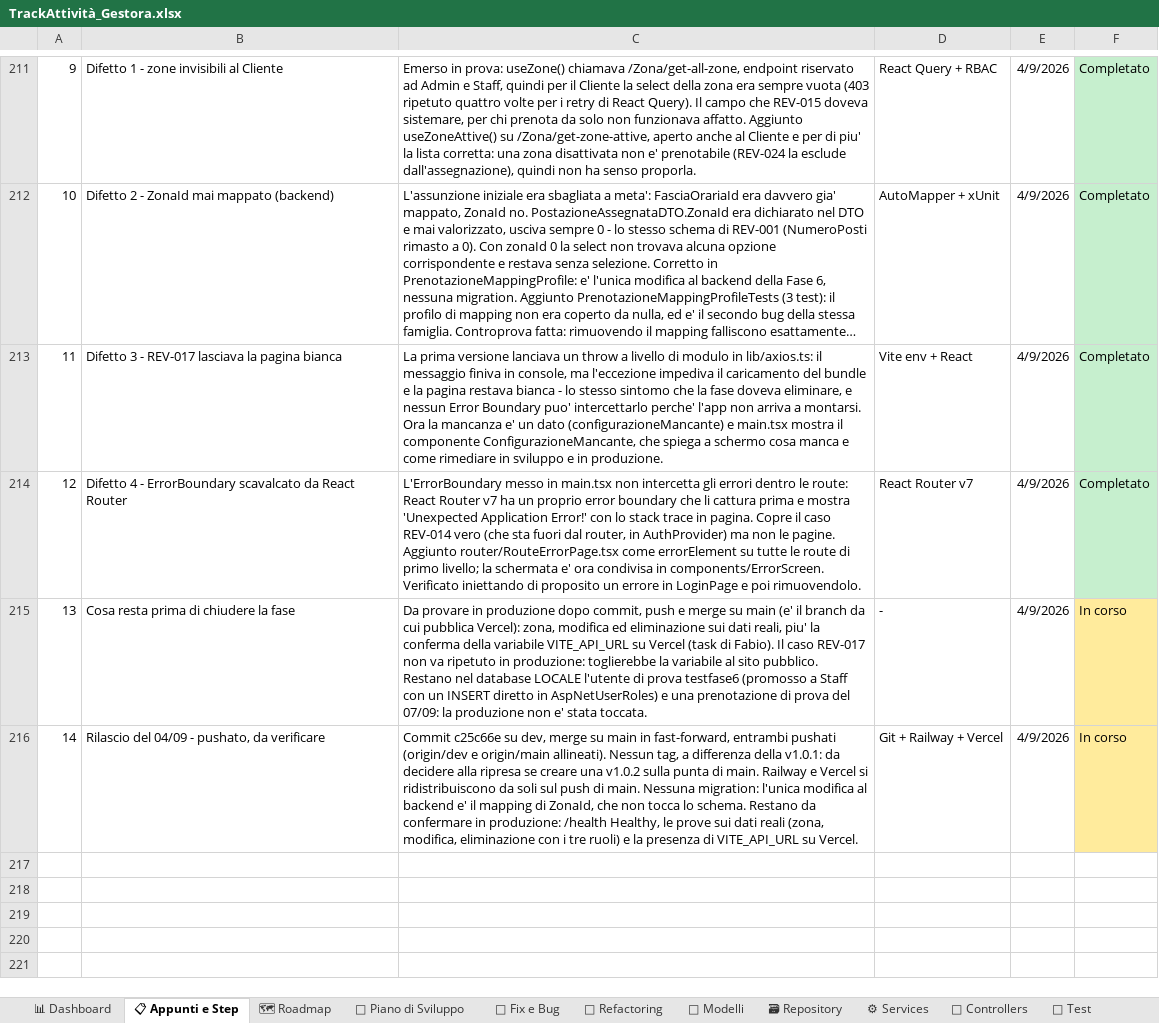
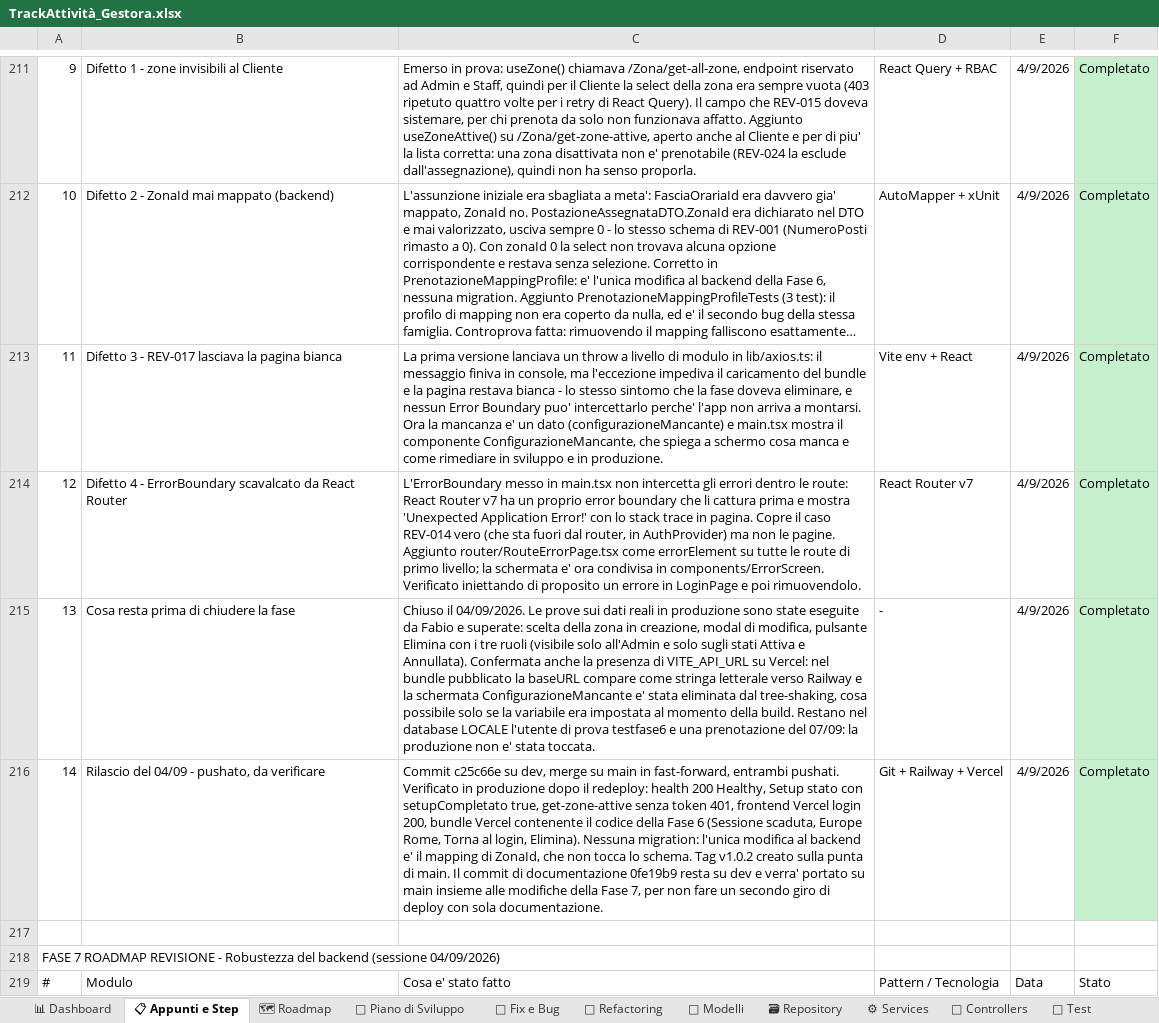
Before and after one commit to iacurtofabio-ui/Gestora-Project, an Excel workbook: TrackAttività_Gestora.xlsx, sheet 📋 Appunti e Step, drawn as a sheet; only a part is shown, gaps mark what is left out; long unchanged cells end in …; values as stored, in another font and other column widths than the file's, no borders; the diff covers the shown part only; the diff names each change by its address in the sheet, - before the commit and + after, or states it on an @@ line.

Commit message:
feat: Fase 7 - robustezza del backend (REV-018, REV-019, REV-020, REV-021, REV-022,   REV-023, REV-027, REV-028, REV-029, REV-031, REV-032, REV-037, REV-038, REV-039, NEW-003)

```diff
--- a/TrackAttività_Gestora.xlsx (sheet 📋 Appunti e Step)
+++ b/TrackAttività_Gestora.xlsx (sheet 📋 Appunti e Step)
-C215: Da provare in produzione dopo commit, push e merge su main (e' il branch da cui pubblica Vercel): zona, modifica ed eliminazione sui dati reali, piu' la conferma della variabile VITE_API_URL su Vercel (task di Fabio). Il caso REV-017 non va ripetuto in produzione: toglierebbe la variabile al sito pubblico. Restano nel database LOCALE l'utente di prova testfase6 (promosso a Staff con un INSERT diretto in AspNetUserRoles) e una prenotazione di prova del 07/09:…
+C215: Chiuso il 04/09/2026. Le prove sui dati reali in produzione sono state eseguite da Fabio e superate: scelta della zona in creazione, modal di modifica, pulsante Elimina con i tre ruoli (visibile solo all'Admin e solo sugli stati Attiva e Annullata). Confermata anche la presenza di VITE_API_URL su Vercel: nel bundle pubblicato la baseURL compare come stringa letterale verso Railway e la schermata ConfigurazioneMancante e' stata eliminata dal tree-shaking, cosa possibile solo se la variabile era impostata al momento della build. Restano nel database LOCALE l'utente di prova testfase6 e una prenotazione del 07/09:…
-F215:F216: In corso
+F215:F216: Completato
-F215:F216 fill: #FFEB9C
+F215:F216 fill: #C6EFCE
-C216: …fast-forward, entrambi pushati (origin/dev e origin/main allineati). Nessun tag, a differenza della v1.0.1: da decidere alla ripresa se creare una v1.0.2 sulla punta di main. Railway e Vercel si ridistribuiscono da soli sul push di main. Nessuna migration: l'unica modifica al backend e' il mapping di ZonaId, che non tocca lo schema. Restano da confermare in produzione: /health Healthy, le prove sui dati reali (zona, modifica, eliminazione con i tre ruoli) e la presenza di VITE_API_URL su Vercel.
+C216: …fast-forward, entrambi pushati. Verificato in produzione dopo il redeploy: health 200 Healthy, Setup stato con setupCompletato true, get-zone-attive senza token 401, frontend Vercel login 200, bundle Vercel contenente il codice della Fase 6 (Sessione scaduta, Europe Rome, Torna al login, Elimina). Nessuna migration: l'unica modifica al backend e' il mapping di ZonaId, che non tocca lo schema. Tag v1.0.2 creato sulla punta di main. Il commit di documentazione 0fe19b9 resta su dev e verra' portato su main insieme alle modifiche della Fase 7, per non fare un secondo giro di deploy con sola documentazione.
+row 217: (empty)
+row 218: FASE 7 ROADMAP REVISIONE - Robustezza del backend (sessione 04/09/2026)
+row 219: # | Modulo | Cosa e' stato fatto | Pattern / Tecnologia | Data | Stato
```
Also changed, not shown: 13 added rows elsewhere in this sheet, sheet 📅 Piano di Sviluppo, sheet 🐛 Fix e Bug, sheet 🔌 Controllers, sheet 🗺 Roadmap, sheet 📊 Dashboard, sheet 🧪 Test, 25 other files.
